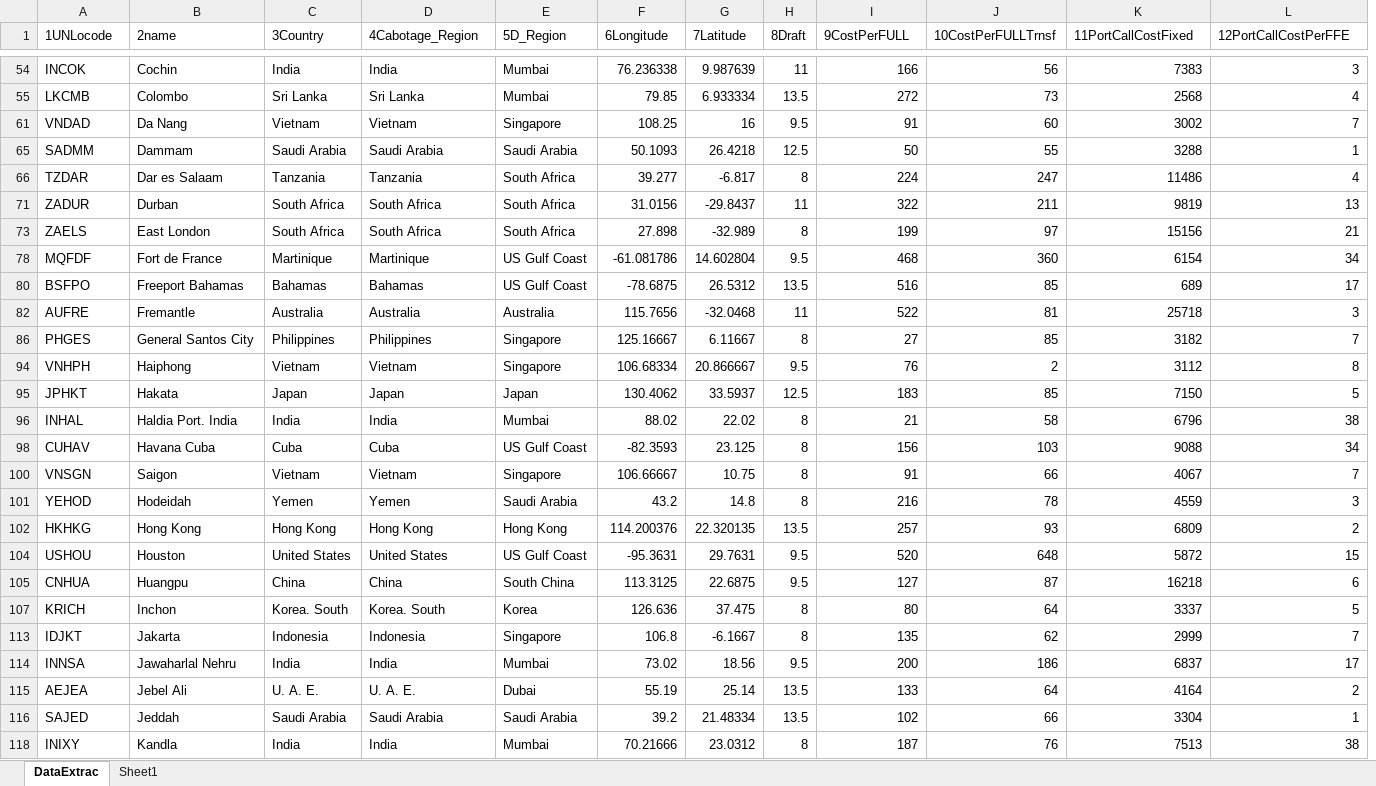
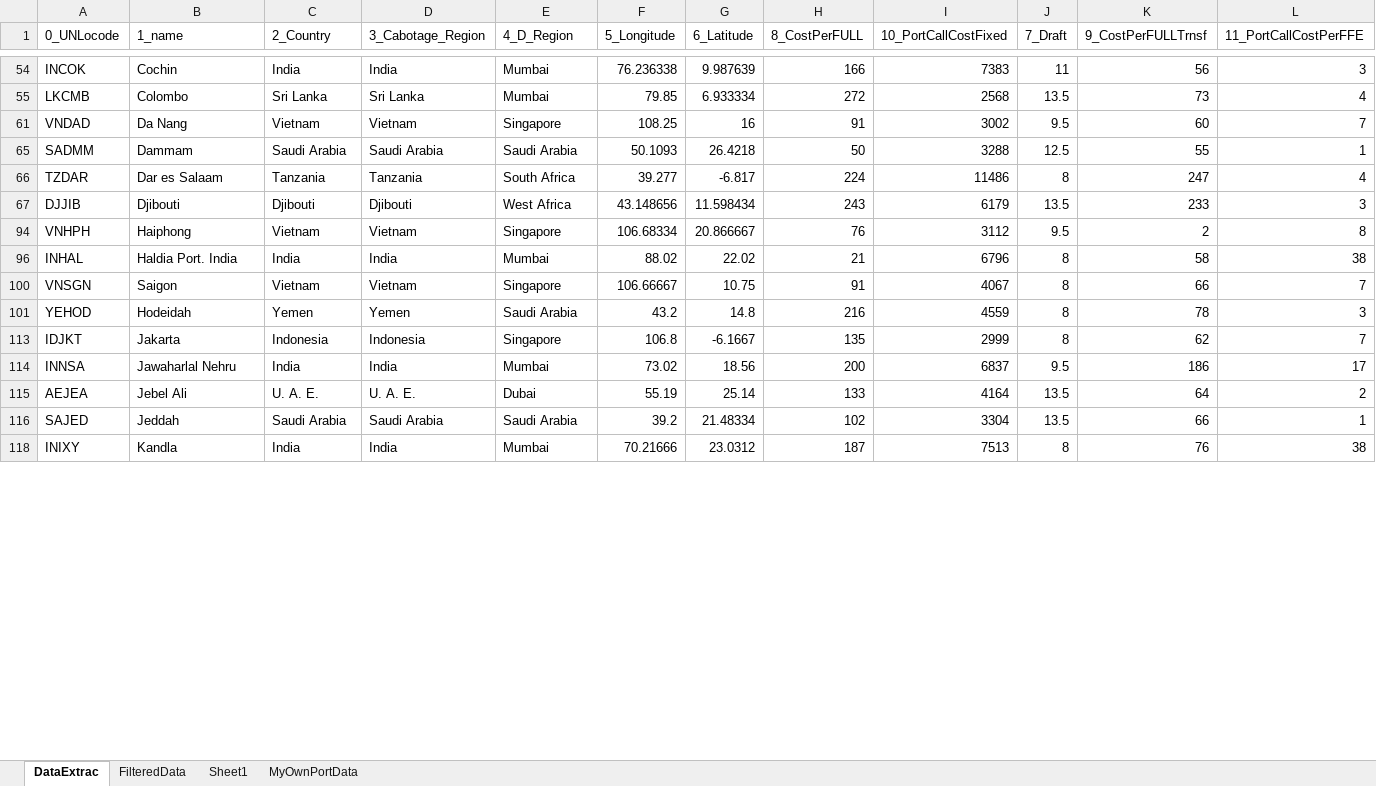
Before and after one commit to LooAlex/FYP_OptimizeFreight, an Excel workbook: src/Data_Resource/portsLinerlib.xlsx, sheet DataExtrac, drawn as a sheet; only a part is shown, gaps mark what is left out; values as stored, in another font and other column widths than the file's, no cell formats; removed rows and columns are numbered as before the commit, all else as after; the diff covers the shown part only; the diff names each change by its address in the sheet, - before the commit and + after, or states it on an @@ line.

```diff
--- a/src/Data_Resource/portsLinerlib.xlsx (sheet DataExtrac)
+++ b/src/Data_Resource/portsLinerlib.xlsx (sheet DataExtrac)
+sheet tab: FilteredData
+sheet tab: MyOwnPortData
-column H (8Draft), rows 54-66: 11 | 13.5 | 9.5 | 12.5 | 8; row 94: 9.5; row 96: 8; rows 100-101: 8 | 8; rows 113-118: 8 | 9.5 | 13.5 | 13.5 | 8
-column J (10CostPerFULLTrnsf), rows 54-66: 56 | 73 | 60 | 55 | 247; row 94: 2; row 96: 58; rows 100-101: 66 | 78; rows 113-118: 62 | 186 | 64 | 66 | 76
+column J (7_Draft), rows 54-66: 11 | 13.5 | 9.5 | 12.5 | 8; rows 94-118: 9.5 | 8 | 8 | 8 | 8 | 9.5 | 13.5 | 13.5 | 8
+column K (9_CostPerFULLTrnsf), rows 54-66: 56 | 73 | 60 | 55 | 247; rows 94-118: 2 | 58 | 66 | 78 | 62 | 186 | 64 | 66 | 76
-A1: 1UNLocode
+A1: 0_UNLocode
-B1: 2name
+B1: 1_name
-C1: 3Country
+C1: 2_Country
-D1: 4Cabotage_Region
+D1: 3_Cabotage_Region
-E1: 5D_Region
+E1: 4_D_Region
-F1: 6Longitude
+F1: 5_Longitude
-G1: 7Latitude
+G1: 6_Latitude
-H1: 9CostPerFULL
+H1: 8_CostPerFULL
-I1: 11PortCallCostFixed
+I1: 10_PortCallCostFixed
-L1: 12PortCallCostPerFFE
+L1: 11_PortCallCostPerFFE
-row 71: ZADUR | Durban | South Africa | South Africa | South Africa | 31.0156 | -29.8437 | 11 | 322 | 211 | 9819 | 13
-row 73: ZAELS | East London | South Africa | South Africa | South Africa | 27.898 | -32.989 | 8 | 199 | 97 | 15156 | 21
-row 78: MQFDF | Fort de France | Martinique | Martinique | US Gulf Coast | -61.081786 | 14.602804 | 9.5 | 468 | 360 | 6154 | 34
-row 80: BSFPO | Freeport Bahamas | Bahamas | Bahamas | US Gulf Coast | -78.6875 | 26.5312 | 13.5 | 516 | 85 | 689 | 17
-row 82: AUFRE | Fremantle | Australia | Australia | Australia | 115.7656 | -32.0468 | 11 | 522 | 81 | 25718 | 3
-row 86: PHGES | General Santos City | Philippines | Philippines | Singapore | 125.16667 | 6.11667 | 8 | 27 | 85 | 3182 | 7
+row 67: DJJIB | Djibouti | Djibouti | Djibouti | West Africa | 43.148656 | 11.598434 | 243 | 6179 | 13.5 | 233 | 3
-row 95: JPHKT | Hakata | Japan | Japan | Japan | 130.4062 | 33.5937 | 12.5 | 183 | 85 | 7150 | 5
-row 98: CUHAV | Havana Cuba | Cuba | Cuba | US Gulf Coast | -82.3593 | 23.125 | 8 | 156 | 103 | 9088 | 34
-row 102: HKHKG | Hong Kong | Hong Kong | Hong Kong | Hong Kong | 114.200376 | 22.320135 | 13.5 | 257 | 93 | 6809 | 2
-row 104: USHOU | Houston | United States | United States | US Gulf Coast | -95.3631 | 29.7631 | 9.5 | 520 | 648 | 5872 | 15
-row 105: CNHUA | Huangpu | China | China | South China | 113.3125 | 22.6875 | 9.5 | 127 | 87 | 16218 | 6
-row 107: KRICH | Inchon | Korea. South | Korea. South | Korea | 126.636 | 37.475 | 8 | 80 | 64 | 3337 | 5
```
Also changed, not shown: 63 removed rows and 50 hidden or unhidden rows elsewhere in this sheet, sheet Sheet1, cell formats, 5 other files.
